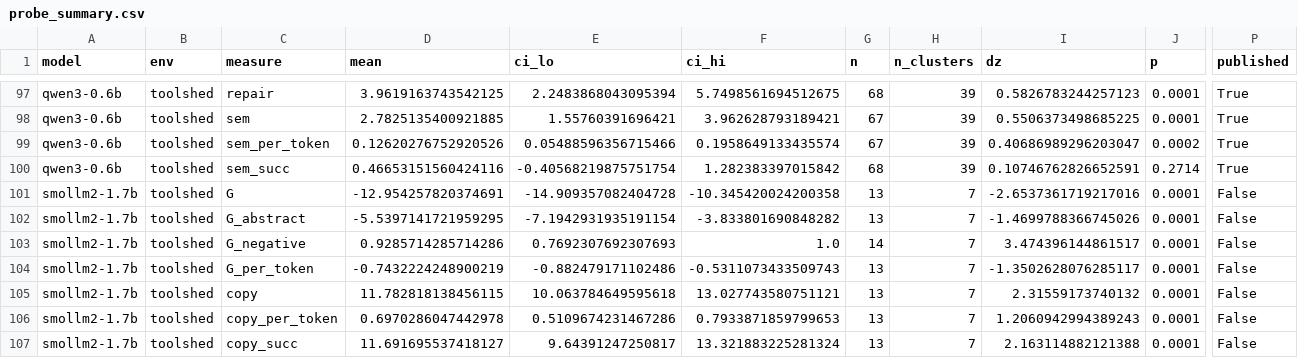
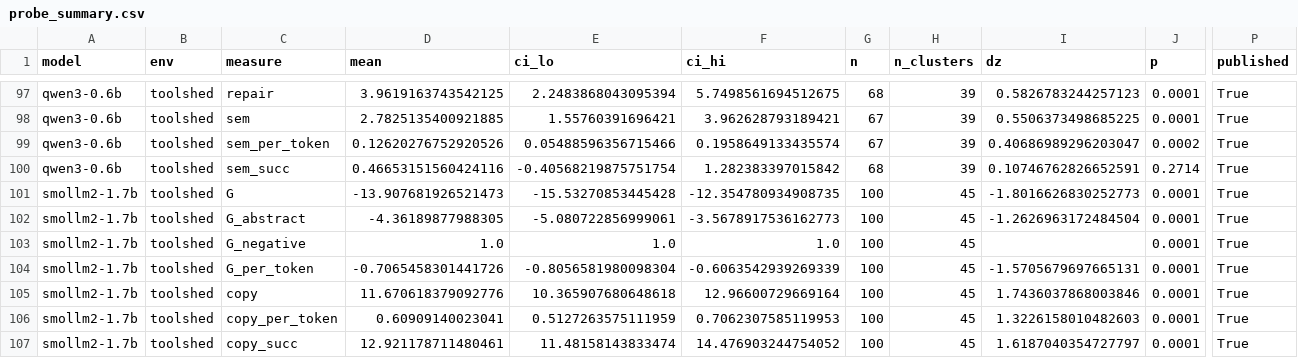
Before and after one commit to Esmail-ibraheem/feedback-that-backfires, a CSV file: results/processed/probe_summary.csv, drawn as a sheet; only a part is shown, gaps mark what is left out; the diff covers the shown part only; the diff names each change by its address in the sheet, - before the commit and + after, or states it on an @@ line.

```diff
--- a/results/processed/probe_summary.csv
+++ b/results/processed/probe_summary.csv
-D101 (mean): -12.954257820374691
+D101 (mean): -13.907681926521473
-E101 (ci_lo): -14.909357082404728
+E101 (ci_lo): -15.53270853445428
-F101 (ci_hi): -10.345420024200358
+F101 (ci_hi): -12.354780934908735
-G101:G102 (n): 13
+G101:G102 (n): 100
-H101:H107 (n_clusters): 7
+H101:H107 (n_clusters): 45
-I101 (dz): -2.6537361719217016
+I101 (dz): -1.8016626830252773
-P101:P107 (published): False
+P101:P107 (published): True
-D102 (mean): -5.5397141721959295
+D102 (mean): -4.36189877988305
-E102 (ci_lo): -7.1942931935191154
+E102 (ci_lo): -5.080722856999061
-F102 (ci_hi): -3.833801690848282
+F102 (ci_hi): -3.5678917536162773
-I102 (dz): -1.4699788366745026
+I102 (dz): -1.2626963172484504
-D103 (mean): 0.9285714285714286
+D103 (mean): 1.0
-E103 (ci_lo): 0.7692307692307693
+E103 (ci_lo): 1.0
-G103 (n): 14
+G103 (n): 100
-I103 (dz): 3.474396144861517
+I103 (dz): (empty)
-D104 (mean): -0.7432224248900219
+D104 (mean): -0.7065458301441726
-E104 (ci_lo): -0.882479171102486
+E104 (ci_lo): -0.8056581980098304
-F104 (ci_hi): -0.5311073433509743
+F104 (ci_hi): -0.6063542939269339
-G104:G107 (n): 13
+G104:G107 (n): 100
-I104 (dz): -1.3502628076285117
+I104 (dz): -1.5705679697665131
-D105 (mean): 11.782818138456115
+D105 (mean): 11.670618379092776
-E105 (ci_lo): 10.063784649595618
+E105 (ci_lo): 10.365907680648618
-F105 (ci_hi): 13.027743580751121
+F105 (ci_hi): 12.96600729669164
-I105 (dz): 2.31559173740132
+I105 (dz): 1.7436037868003846
-D106 (mean): 0.6970286047442978
+D106 (mean): 0.60909140023041
-E106 (ci_lo): 0.5109674231467286
+E106 (ci_lo): 0.5127263575111959
-F106 (ci_hi): 0.7933871859799653
+F106 (ci_hi): 0.7062307585119953
-I106 (dz): 1.2060942994389243
+I106 (dz): 1.3226158010482603
-D107 (mean): 11.691695537418127
+D107 (mean): 12.921178711480461
-E107 (ci_lo): 9.64391247250817
+E107 (ci_lo): 11.48158143833474
-F107 (ci_hi): 13.321883225281324
+F107 (ci_hi): 14.476903244754052
-I107 (dz): 2.163114882121388
+I107 (dz): 1.6187040354727797
```
Also changed, not shown: 89 edited cells elsewhere in this file, results/processed/probe_by_depth.csv, results/processed/probe_by_error_type.csv, 31 other files.
